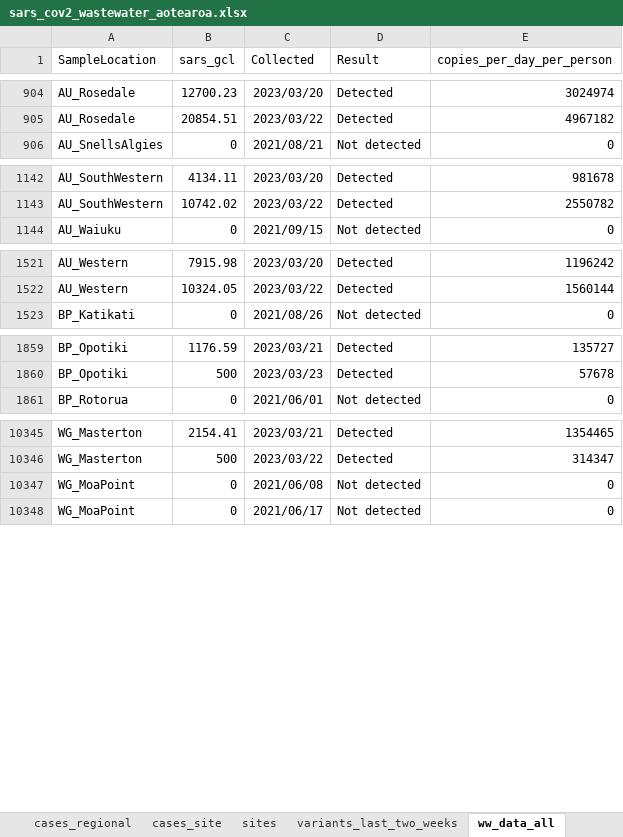
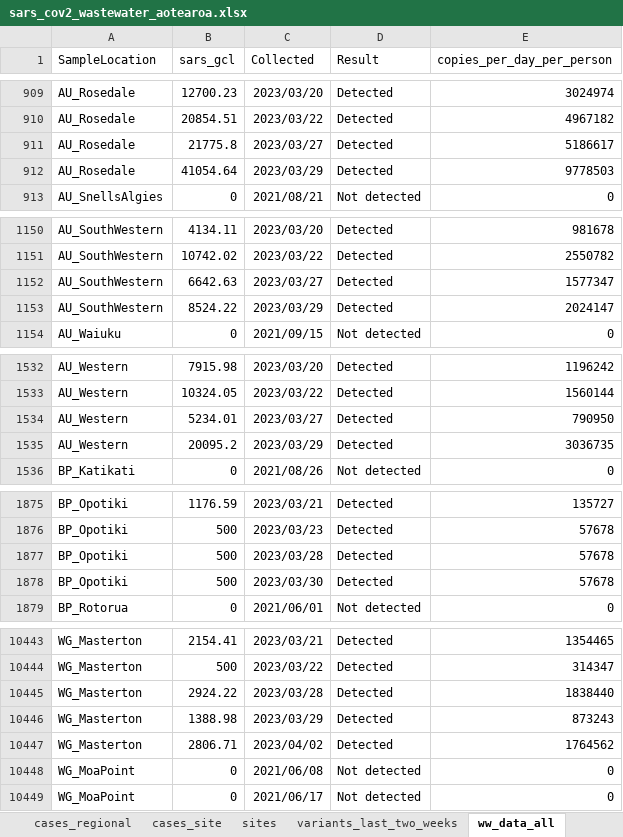
Before and after one commit to ESR-NZ/covid_in_wastewater, an Excel workbook: data/sars_cov2_wastewater_aotearoa.xlsx, sheet ww_data_all, drawn as a sheet; only a part is shown, gaps mark what is left out; values as stored, in another font and other column widths than the file's, no borders; table styles not drawn; the diff covers the shown part only; the diff names each change by its address in the sheet, - before the commit and + after, or states it on an @@ line.

Commit message:
Data for week ending 2 April 2023

```diff
--- a/data/sars_cov2_wastewater_aotearoa.xlsx (sheet ww_data_all)
+++ b/data/sars_cov2_wastewater_aotearoa.xlsx (sheet ww_data_all)
+row 911: AU_Rosedale | 21775.8 | 2023/03/27 | Detected | 5186617
+row 912: AU_Rosedale | 41054.64 | 2023/03/29 | Detected | 9778503
+row 1152: AU_SouthWestern | 6642.63 | 2023/03/27 | Detected | 1577347
+row 1153: AU_SouthWestern | 8524.22 | 2023/03/29 | Detected | 2024147
+row 1534: AU_Western | 5234.01 | 2023/03/27 | Detected | 790950
+row 1535: AU_Western | 20095.2 | 2023/03/29 | Detected | 3036735
+row 1877: BP_Opotiki | 500 | 2023/03/28 | Detected | 57678
+row 1878: BP_Opotiki | 500 | 2023/03/30 | Detected | 57678
+row 10445: WG_Masterton | 2924.22 | 2023/03/28 | Detected | 1838440
+row 10446: WG_Masterton | 1388.98 | 2023/03/29 | Detected | 873243
+row 10447: WG_Masterton | 2806.71 | 2023/04/02 | Detected | 1764562
```
Also changed, not shown: 106 added rows elsewhere in this sheet, sheet cases_site, sheet ww_site, sheet ww_regional, sheet cases_regional, sheet cases_national, sheet ww_national, 7 other files.
